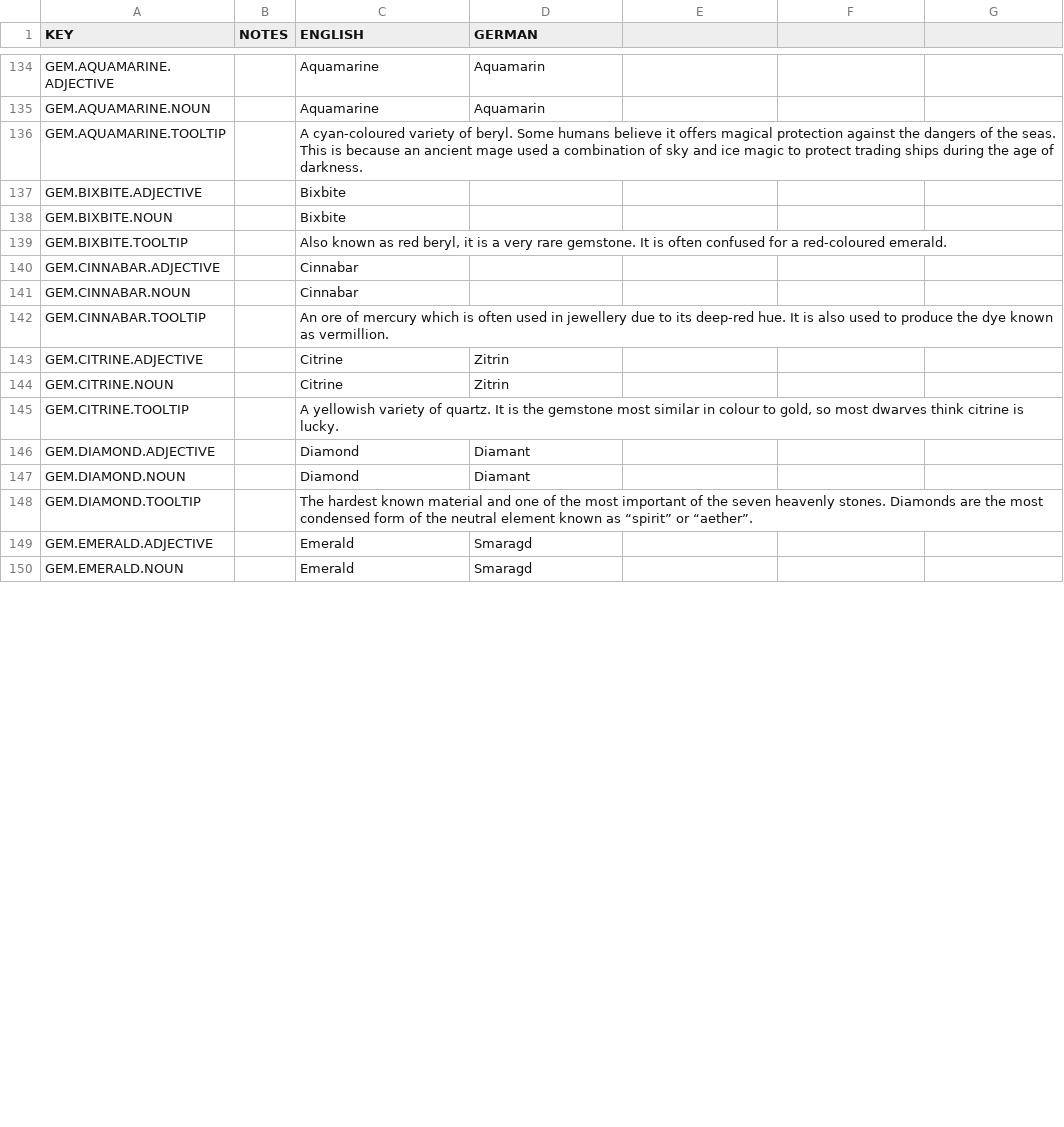
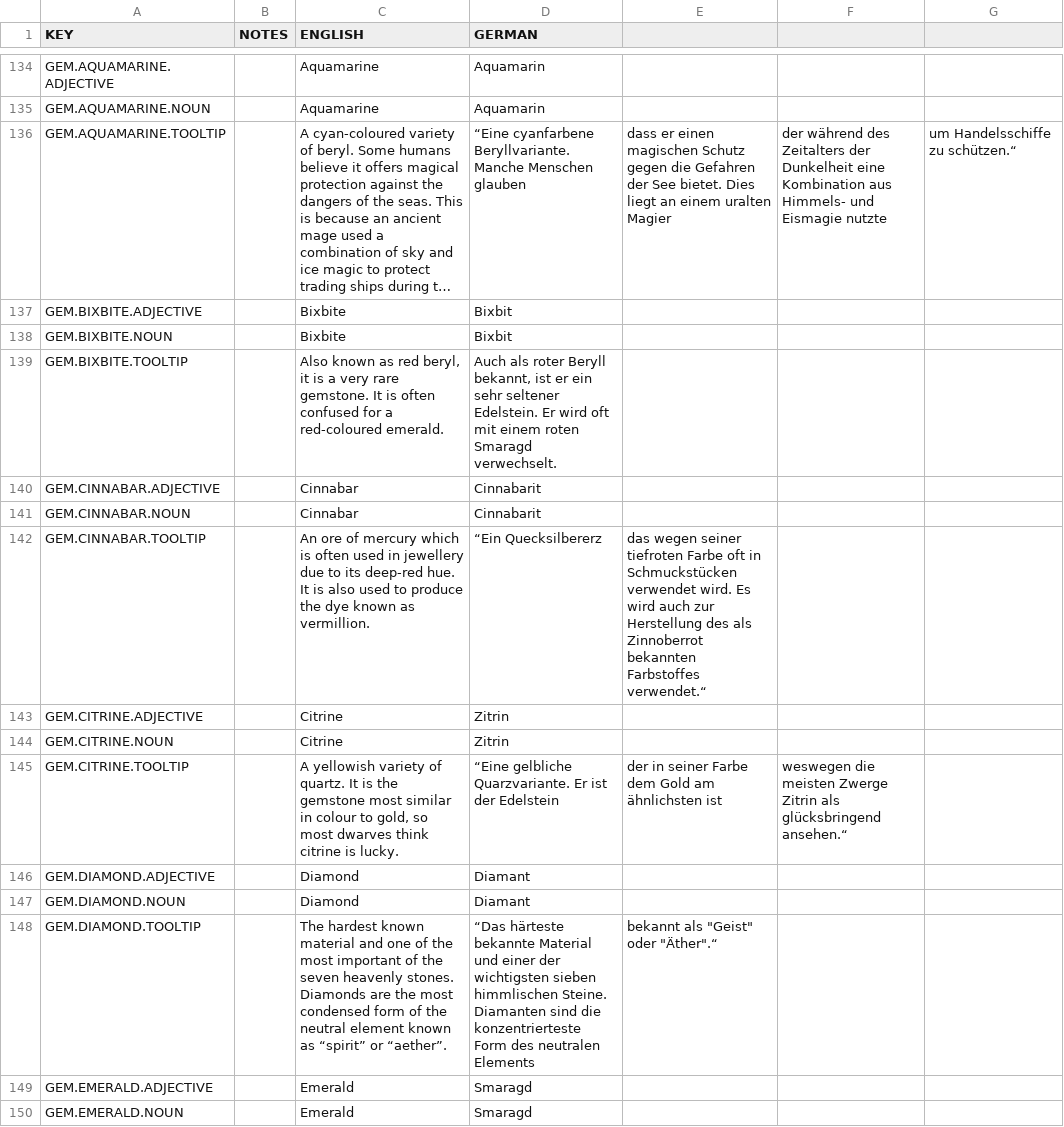
Before and after one commit to AndyDL24/King-under-the-Mountain-Community-Translations, a CSV file: translations/german.csv, drawn as a sheet; only a part is shown, gaps mark what is left out; long unchanged cells end in …; the diff covers the shown part only; the diff names each change by its address in the sheet, - before the commit and + after, or states it on an @@ line.

Commit message:
Update german.csv
Started with the gemstone tooltips. So many gems!

```diff
--- a/translations/german.csv
+++ b/translations/german.csv
-D136 (GERMAN): (empty)
+D136 (GERMAN): “Eine cyanfarbene Beryllvariante. Manche Menschen glauben
-E136: (empty)
+E136: dass er einen magischen Schutz gegen die Gefahren der See bietet. Dies liegt an einem uralten Magier
-F136: (empty)
+F136: der während des Zeitalters der Dunkelheit eine Kombination aus Himmels- und Eismagie nutzte
-G136: (empty)
+G136: um Handelsschiffe zu schützen.“
-D137:D138 (GERMAN): (empty)
+D137:D138 (GERMAN): Bixbit
-D139 (GERMAN): (empty)
+D139 (GERMAN): Auch als roter Beryll bekannt, ist er ein sehr seltener Edelstein. Er wird oft mit einem roten Smaragd verwechselt.
-D140:D141 (GERMAN): (empty)
+D140:D141 (GERMAN): Cinnabarit
-D142 (GERMAN): (empty)
+D142 (GERMAN): “Ein Quecksilbererz
-E142: (empty)
+E142: das wegen seiner tiefroten Farbe oft in Schmuckstücken verwendet wird. Es wird auch zur Herstellung des als Zinnoberrot bekannten Farbstoffes verwendet.“
-D145 (GERMAN): (empty)
+D145 (GERMAN): “Eine gelbliche Quarzvariante. Er ist der Edelstein
-E145: (empty)
+E145: der in seiner Farbe dem Gold am ähnlichsten ist
-F145: (empty)
+F145: weswegen die meisten Zwerge Zitrin als glücksbringend ansehen.“
-D148 (GERMAN): (empty)
+D148 (GERMAN): “Das härteste bekannte Material und einer der wichtigsten sieben himmlischen Steine. Diamanten sind die konzentrierteste Form des neutralen Elements
-E148: (empty)
+E148: bekannt als "Geist" oder "Äther".“
```
Also changed, not shown: 66 edited cells elsewhere in this file.
